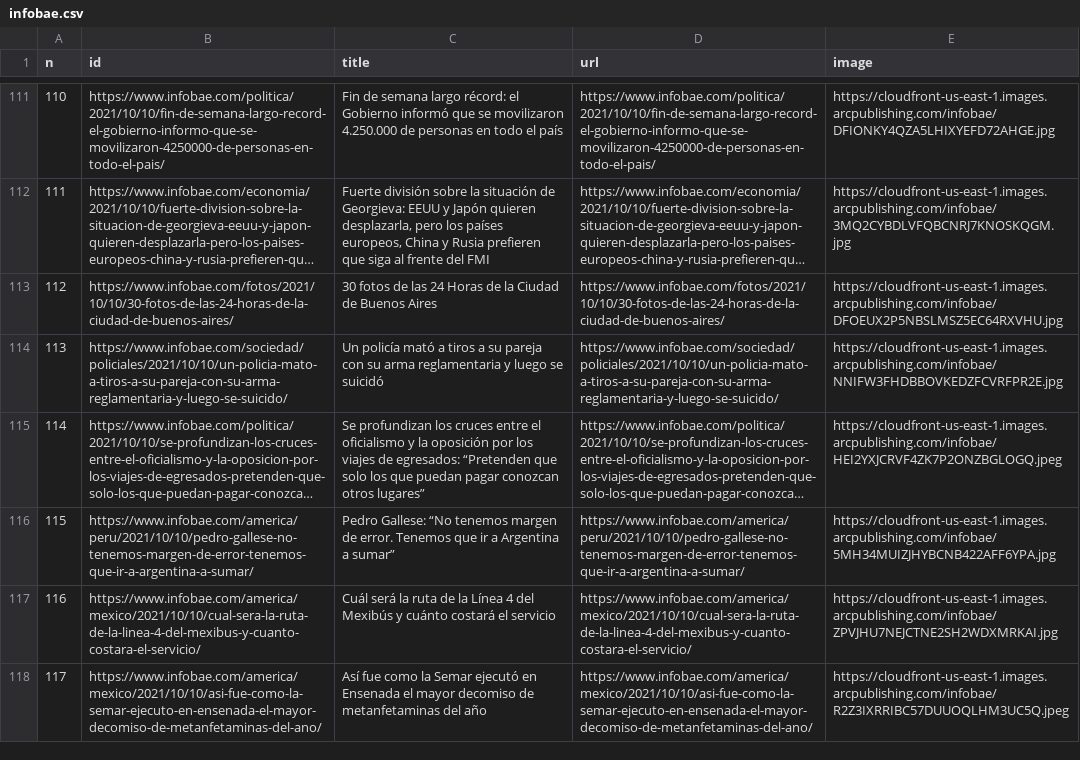
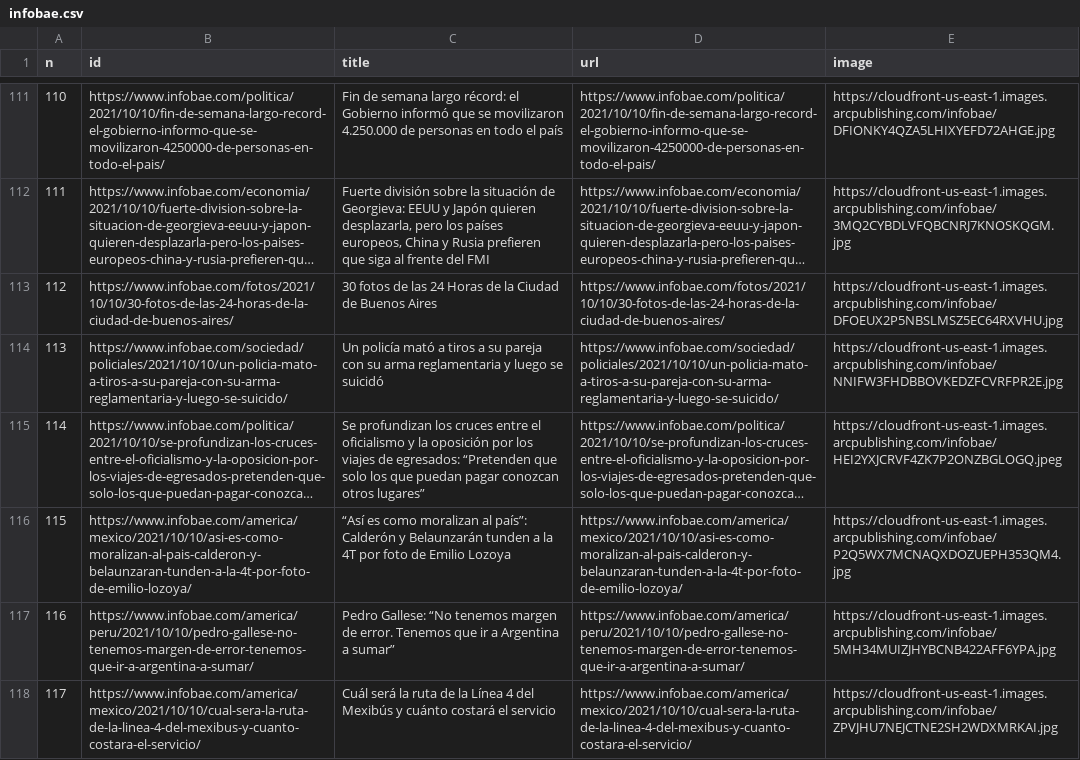
Before and after one commit to diffario/diarios, a CSV file: infobae.csv, drawn as a sheet; only a part is shown, gaps mark what is left out; long unchanged cells end in …; the diff covers the shown part only; the diff names each change by its address in the sheet, - before the commit and + after, or states it on an @@ line.

```diff
--- a/infobae.csv
+++ b/infobae.csv
-B116 (id): https://www.infobae.com/america/peru/2021/10/10/pedro-gallese-no-tenemos-margen-de-error-tenemos-que-ir-a-argentina-a-sumar/
+B116 (id): https://www.infobae.com/america/mexico/2021/10/10/asi-es-como-moralizan-al-pais-calderon-y-belaunzaran-tunden-a-la-4t-por-foto-de-emilio-lozoya/
-C116 (title): Pedro Gallese: “No tenemos margen de error. Tenemos que ir a Argentina a sumar”
+C116 (title): “Así es como moralizan al país”: Calderón y Belaunzarán tunden a la 4T por foto de Emilio Lozoya
-D116 (url): https://www.infobae.com/america/peru/2021/10/10/pedro-gallese-no-tenemos-margen-de-error-tenemos-que-ir-a-argentina-a-sumar/
+D116 (url): https://www.infobae.com/america/mexico/2021/10/10/asi-es-como-moralizan-al-pais-calderon-y-belaunzaran-tunden-a-la-4t-por-foto-de-emilio-lozoya/
-E116 (image): https://cloudfront-us-east-1.images.arcpublishing.com/infobae/5MH34MUIZJHYBCNB422AFF6YPA.jpg
+E116 (image): https://cloudfront-us-east-1.images.arcpublishing.com/infobae/P2Q5WX7MCNAQXDOZUEPH353QM4.jpg
-B117 (id): https://www.infobae.com/america/mexico/2021/10/10/cual-sera-la-ruta-de-la-linea-4-del-mexibus-y-cuanto-costara-el-servicio/
+B117 (id): https://www.infobae.com/america/peru/2021/10/10/pedro-gallese-no-tenemos-margen-de-error-tenemos-que-ir-a-argentina-a-sumar/
-C117 (title): Cuál será la ruta de la Línea 4 del Mexibús y cuánto costará el servicio
+C117 (title): Pedro Gallese: “No tenemos margen de error. Tenemos que ir a Argentina a sumar”
-D117 (url): https://www.infobae.com/america/mexico/2021/10/10/cual-sera-la-ruta-de-la-linea-4-del-mexibus-y-cuanto-costara-el-servicio/
+D117 (url): https://www.infobae.com/america/peru/2021/10/10/pedro-gallese-no-tenemos-margen-de-error-tenemos-que-ir-a-argentina-a-sumar/
-E117 (image): https://cloudfront-us-east-1.images.arcpublishing.com/infobae/ZPVJHU7NEJCTNE2SH2WDXMRKAI.jpg
+E117 (image): https://cloudfront-us-east-1.images.arcpublishing.com/infobae/5MH34MUIZJHYBCNB422AFF6YPA.jpg
-B118 (id): https://www.infobae.com/america/mexico/2021/10/10/asi-fue-como-la-semar-ejecuto-en-ensenada-el-mayor-decomiso-de-metanfetaminas-del-ano/
+B118 (id): https://www.infobae.com/america/mexico/2021/10/10/cual-sera-la-ruta-de-la-linea-4-del-mexibus-y-cuanto-costara-el-servicio/
-C118 (title): Así fue como la Semar ejecutó en Ensenada el mayor decomiso de metanfetaminas del año
+C118 (title): Cuál será la ruta de la Línea 4 del Mexibús y cuánto costará el servicio
-D118 (url): https://www.infobae.com/america/mexico/2021/10/10/asi-fue-como-la-semar-ejecuto-en-ensenada-el-mayor-decomiso-de-metanfetaminas-del-ano/
+D118 (url): https://www.infobae.com/america/mexico/2021/10/10/cual-sera-la-ruta-de-la-linea-4-del-mexibus-y-cuanto-costara-el-servicio/
-E118 (image): https://cloudfront-us-east-1.images.arcpublishing.com/infobae/R2Z3IXRRIBC57DUUOQLHM3UC5Q.jpeg
+E118 (image): https://cloudfront-us-east-1.images.arcpublishing.com/infobae/ZPVJHU7NEJCTNE2SH2WDXMRKAI.jpg
```
Also changed, not shown: 17 edited cells elsewhere in this file, clarin.csv, lanacion.csv, 3 other files.
